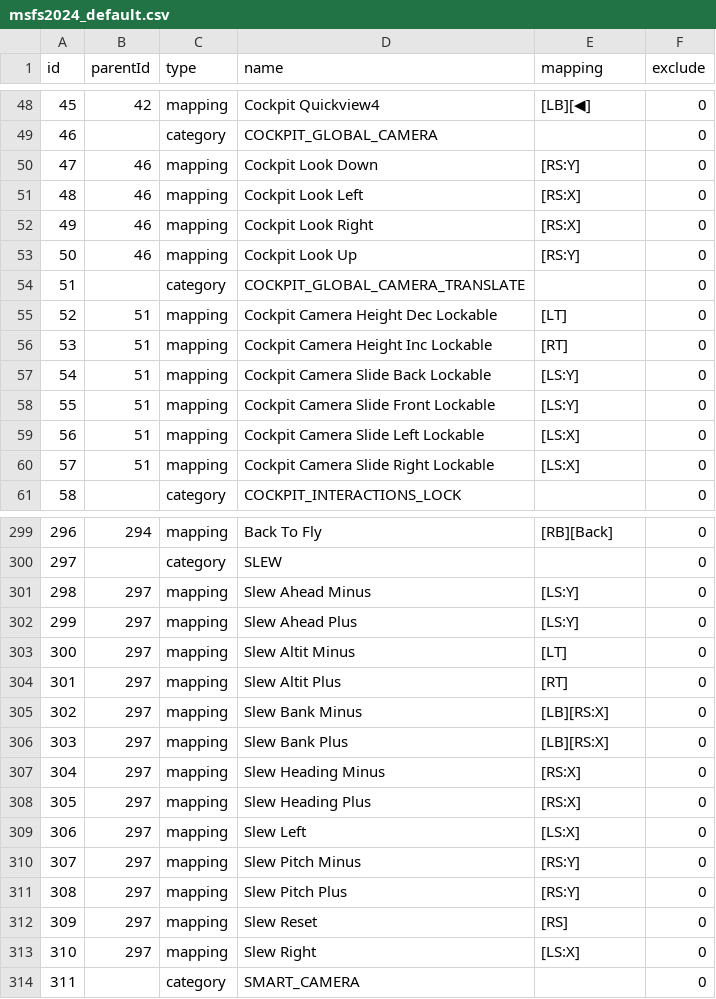
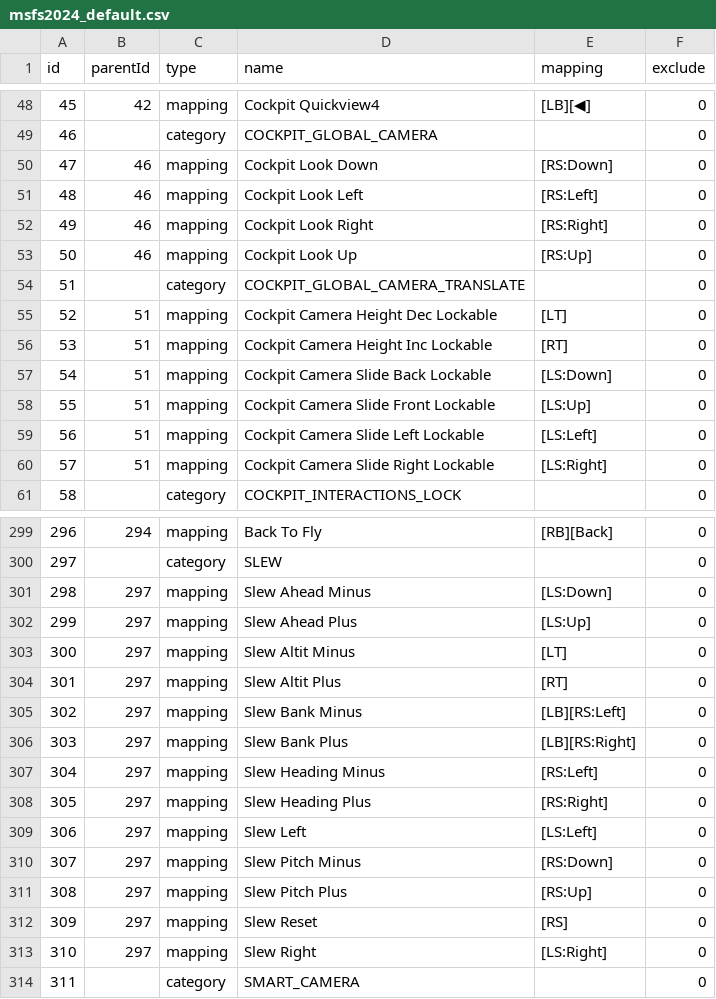
Before and after one commit to Crowell7144/MappingManager, a CSV file: samples/msfs2024_default.csv, drawn as a sheet; only a part is shown, gaps mark what is left out; the diff covers the shown part only.

Commit message:
fix xml2csv for Stick Up Down Left Right input

```diff
--- a/samples/msfs2024_default.csv
+++ b/samples/msfs2024_default.csv
@@ -49,6 +49,6 @@ id,parentId,type,name,mapping,exclude
 46,,category,COCKPIT_GLOBAL_CAMERA,,0
-47,46,mapping,Cockpit Look Down,[RS:Y],0
-48,46,mapping,Cockpit Look Left,[RS:X],0
-49,46,mapping,Cockpit Look Right,[RS:X],0
-50,46,mapping,Cockpit Look Up,[RS:Y],0
+47,46,mapping,Cockpit Look Down,[RS:Down],0
+48,46,mapping,Cockpit Look Left,[RS:Left],0
+49,46,mapping,Cockpit Look Right,[RS:Right],0
+50,46,mapping,Cockpit Look Up,[RS:Up],0
 51,,category,COCKPIT_GLOBAL_CAMERA_TRANSLATE,,0
@@ -56,6 +56,6 @@ id,parentId,type,name,mapping,exclude
 53,51,mapping,Cockpit Camera Height Inc Lockable,[RT],0
-54,51,mapping,Cockpit Camera Slide Back Lockable,[LS:Y],0
-55,51,mapping,Cockpit Camera Slide Front Lockable,[LS:Y],0
-56,51,mapping,Cockpit Camera Slide Left Lockable,[LS:X],0
-57,51,mapping,Cockpit Camera Slide Right Lockable,[LS:X],0
+54,51,mapping,Cockpit Camera Slide Back Lockable,[LS:Down],0
+55,51,mapping,Cockpit Camera Slide Front Lockable,[LS:Up],0
+56,51,mapping,Cockpit Camera Slide Left Lockable,[LS:Left],0
+57,51,mapping,Cockpit Camera Slide Right Lockable,[LS:Right],0
 58,,category,COCKPIT_INTERACTIONS_LOCK,,0
@@ -300,15 +300,15 @@ id,parentId,type,name,mapping,exclude
 297,,category,SLEW,,0
-298,297,mapping,Slew Ahead Minus,[LS:Y],0
-299,297,mapping,Slew Ahead Plus,[LS:Y],0
+298,297,mapping,Slew Ahead Minus,[LS:Down],0
+299,297,mapping,Slew Ahead Plus,[LS:Up],0
 300,297,mapping,Slew Altit Minus,[LT],0
 301,297,mapping,Slew Altit Plus,[RT],0
-302,297,mapping,Slew Bank Minus,[LB][RS:X],0
-303,297,mapping,Slew Bank Plus,[LB][RS:X],0
-304,297,mapping,Slew Heading Minus,[RS:X],0
-305,297,mapping,Slew Heading Plus,[RS:X],0
-306,297,mapping,Slew Left,[LS:X],0
-307,297,mapping,Slew Pitch Minus,[RS:Y],0
-308,297,mapping,Slew Pitch Plus,[RS:Y],0
+302,297,mapping,Slew Bank Minus,[LB][RS:Left],0
+303,297,mapping,Slew Bank Plus,[LB][RS:Right],0
+304,297,mapping,Slew Heading Minus,[RS:Left],0
+305,297,mapping,Slew Heading Plus,[RS:Right],0
+306,297,mapping,Slew Left,[LS:Left],0
+307,297,mapping,Slew Pitch Minus,[RS:Down],0
+308,297,mapping,Slew Pitch Plus,[RS:Up],0
 309,297,mapping,Slew Reset,[RS],0
-310,297,mapping,Slew Right,[LS:X],0
+310,297,mapping,Slew Right,[LS:Right],0
 311,,category,SMART_CAMERA,,0
```
Also changed, not shown: 48 edited cells elsewhere in this file, 1 other file.
